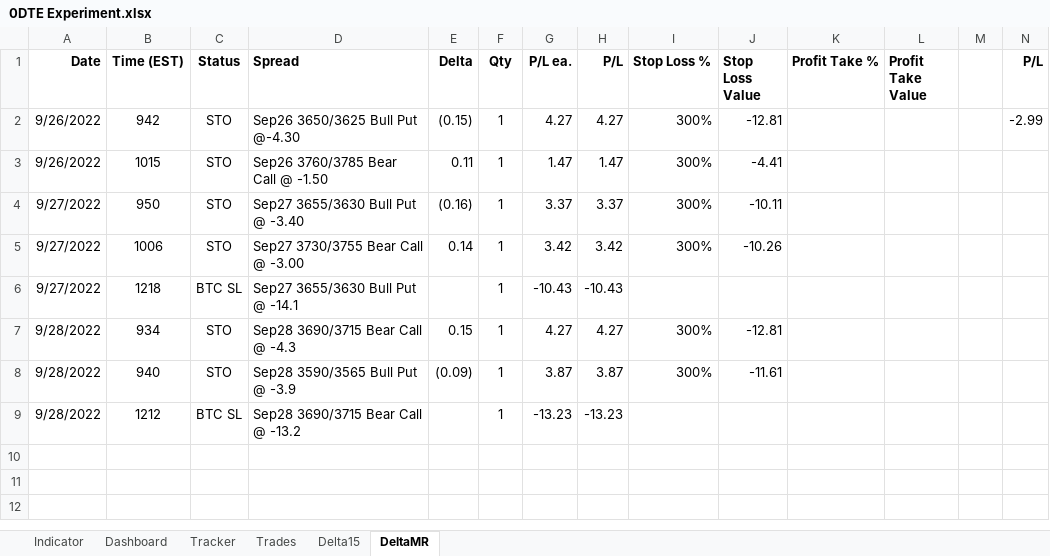
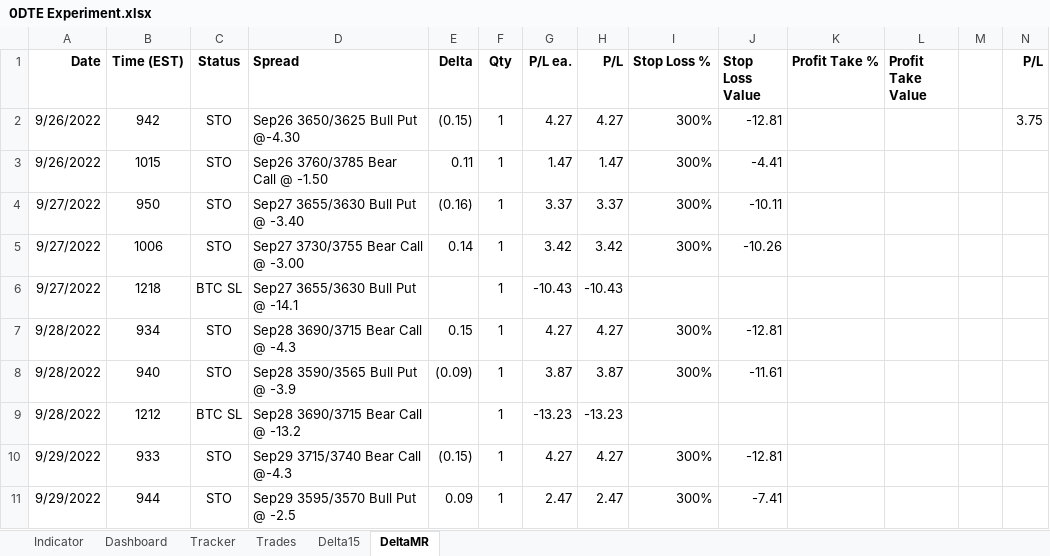
Before and after one commit to SimonisWrong/investingModels, an Excel workbook: 0DTE Experiment.xlsx, sheet DeltaMR, drawn as a sheet; values as stored, in another font and other column widths than the file's, no borders; the diff names each change by its address in the sheet, - before the commit and + after, or states it on an @@ line.

```diff
--- a/0DTE Experiment.xlsx (sheet DeltaMR)
+++ b/0DTE Experiment.xlsx (sheet DeltaMR)
-N2 (P/L): -2.99
+N2 (P/L): 3.75
+row 10: 9/29/2022 | 933 | STO | Sep29 3715/3740 Bear Call @-4.3 | (0.15) | 1 | 4.27 | 4.27 | 300% | -12.81
+row 11: 9/29/2022 | 944 | STO | Sep29 3595/3570 Bull Put @ -2.5 | 0.09 | 1 | 2.47 | 2.47 | 300% | -7.41
```
Also changed, not shown: sheet Delta15, sheet Tracker, sheet Trades, sheet Dashboard, sheet Indicator, charts or pictures.
